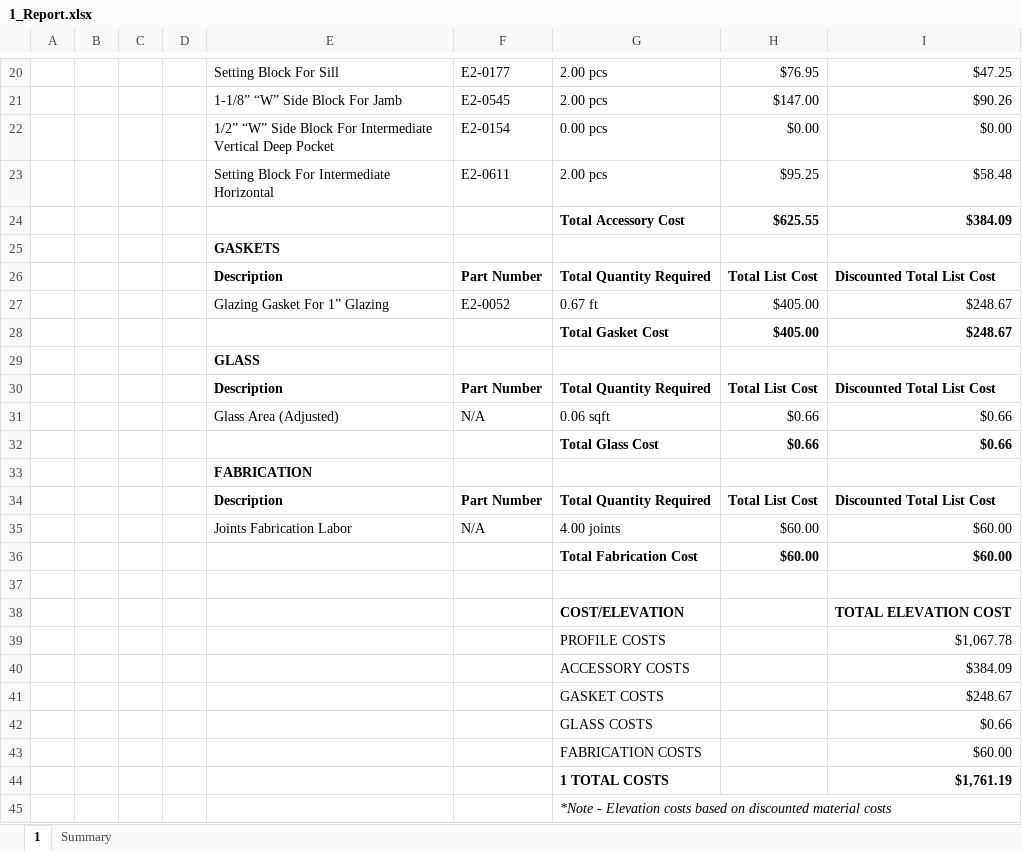
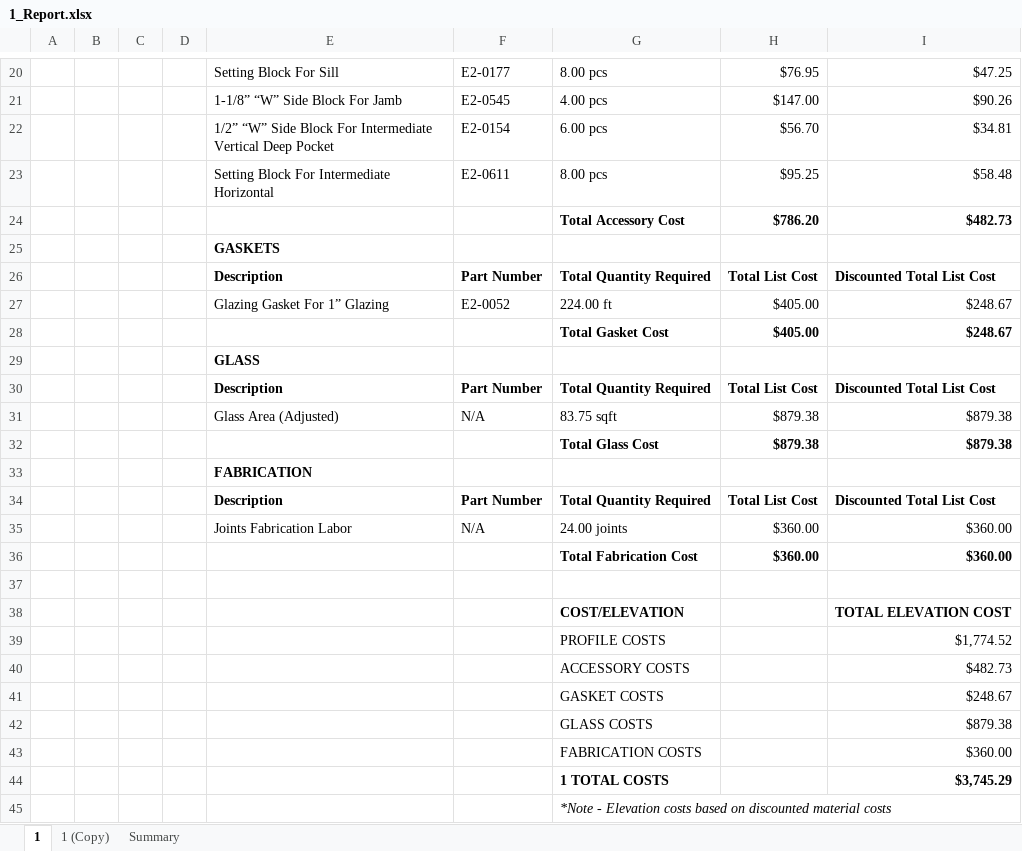
Before and after one commit to anthonyw298/Estimation, an Excel workbook: .files/1_Report.xlsx, sheet 1, drawn as a sheet; only a part is shown, gaps mark what is left out; values as stored, in another font and other column widths than the file's, no borders; charts and pictures not drawn; removed rows and columns are numbered as before the commit, all else as after; the diff covers the shown part only; the diff names each change by its address in the sheet, - before the commit and + after, or states it on an @@ line.

```diff
--- a/.files/1_Report.xlsx (sheet 1)
+++ b/.files/1_Report.xlsx (sheet 1)
+sheet tab: 1 (Copy)
-G20: 2.00 pcs
+G20: 8.00 pcs
-G21: 2.00 pcs
+G21: 4.00 pcs
-G22: 0.00 pcs
+G22: 6.00 pcs
-H22: $0.00
+H22: $56.70
-I22: $0.00
+I22: $34.81
-G23: 2.00 pcs
+G23: 8.00 pcs
-row 24:  |  |  |  |  |  | Total Accessory Cost | $625.55 | $384.09
+row 24:  |  |  |  |  |  | Total Accessory Cost | $786.20 | $482.73
-G27: 0.67 ft
+G27: 224.00 ft
-row 31:  |  |  |  | Glass Area (Adjusted) | N/A | 0.06 sqft | $0.66 | $0.66
-row 32:  |  |  |  |  |  | Total Glass Cost | $0.66 | $0.66
+row 31:  |  |  |  | Glass Area (Adjusted) | N/A | 83.75 sqft | $879.38 | $879.38
+row 32:  |  |  |  |  |  | Total Glass Cost | $879.38 | $879.38
-G35: 4.00 joints
+G35: 24.00 joints
-H35: $60.00
+H35: $360.00
-I35: $60.00
+I35: $360.00
-row 36:  |  |  |  |  |  | Total Fabrication Cost | $60.00 | $60.00
+row 36:  |  |  |  |  |  | Total Fabrication Cost | $360.00 | $360.00
-I39: $1,067.78
+I39: $1,774.52
-I40: $384.09
+I40: $482.73
-I42: $0.66
+I42: $879.38
-I43: $60.00
+I43: $360.00
-I44: $1,761.19
+I44: $3,745.29
```
Also changed, not shown: 36 edited cells elsewhere in this sheet, sheet Summary, charts or pictures, 1 other file.
